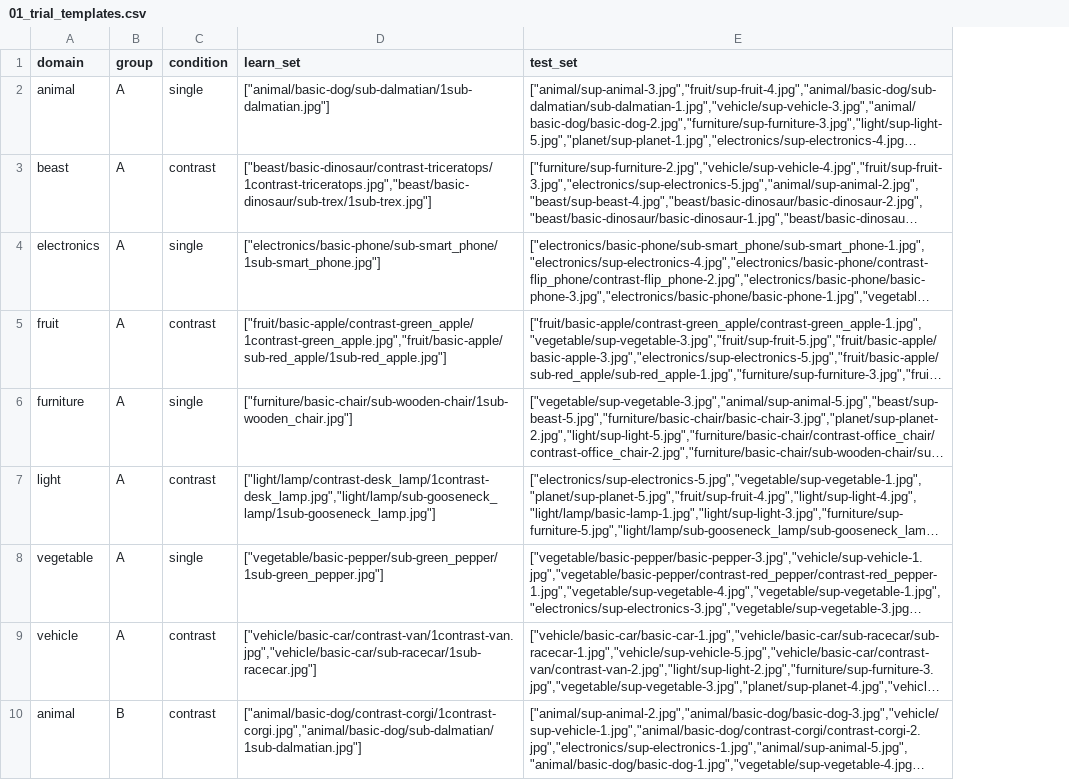
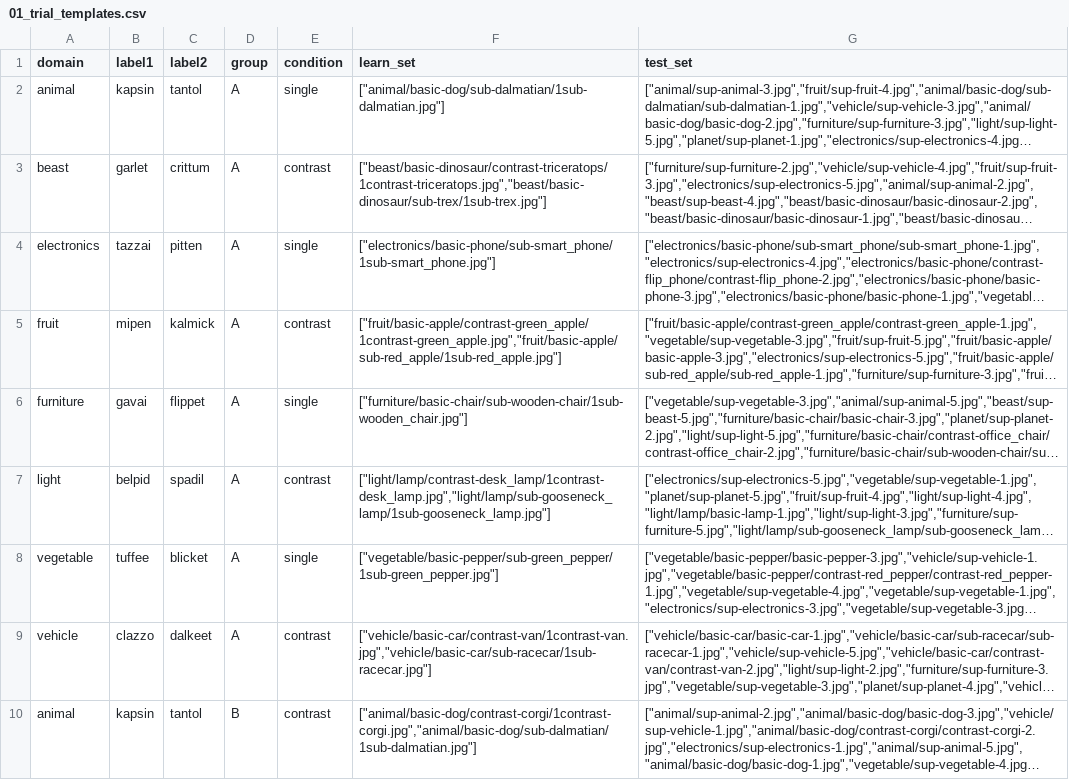
Before and after one commit to yjunechoe/learning-specific-word-meanings, a CSV file: R scripts/01_trial_templates.csv, drawn as a sheet; only a part is shown; long unchanged cells end in …; the diff names each change by its address in the sheet, - before the commit and + after, or states it on an @@ line.

Commit message:
include nonsense labels in template

```diff
--- a/R scripts/01_trial_templates.csv
+++ b/R scripts/01_trial_templates.csv
+column B (label1), rows 2-10: kapsin | garlet | tazzai | mipen | gavai | belpid | tuffee | clazzo | kapsin
+column C (label2), rows 2-10: tantol | crittum | pitten | kalmick | flippet | spadil | blicket | dalkeet | tantol
```
Also changed, not shown: 1 other file.
